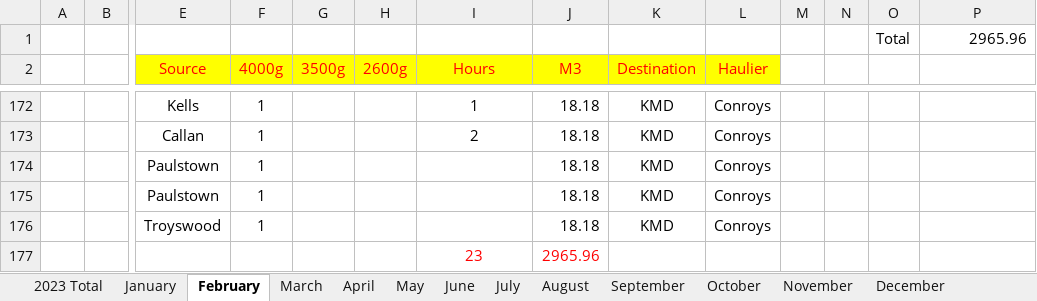
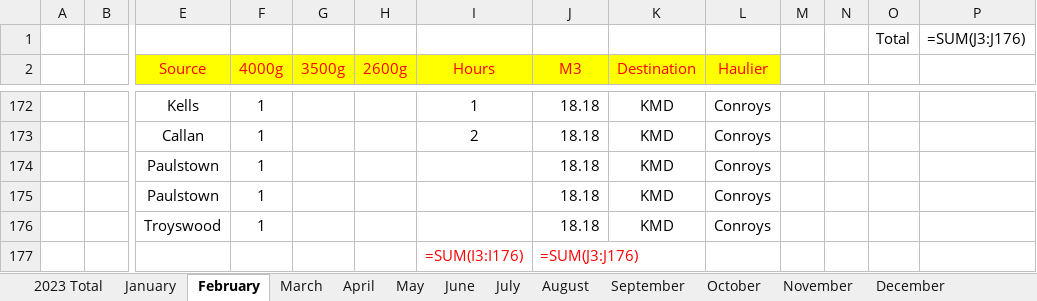
Before and after one commit to CuBot137/csv-data-filter, an Excel workbook: Kilkenny tankering. 2023 (5).xlsx, sheet February, drawn as a sheet; only a part is shown, gaps mark what is left out; values as stored, in another font and other column widths than the file's, no borders; formulas without a stored value are shown as written; removed rows and columns are numbered as before the commit, all else as after; rows hold the shown columns only; the diff names each change by its address in the sheet, - before the commit and + after, or states it on an @@ line.

```diff
--- a/Kilkenny tankering. 2023 (5).xlsx (sheet February)
+++ b/Kilkenny tankering. 2023 (5).xlsx (sheet February)
-P1: 2965.96
+P1: =SUM(J3:J176)
-row 177:  |  |  |  |  |  | 23 | 2965.96
+row 177:  |  |  |  |  |  | =SUM(I3:I176) | =SUM(J3:J176)
```
Also changed, not shown: sheet August, sheet 2023 Total, sheet April, sheet July, sheet January, sheet June, 2 more sheets, 1 other file.
